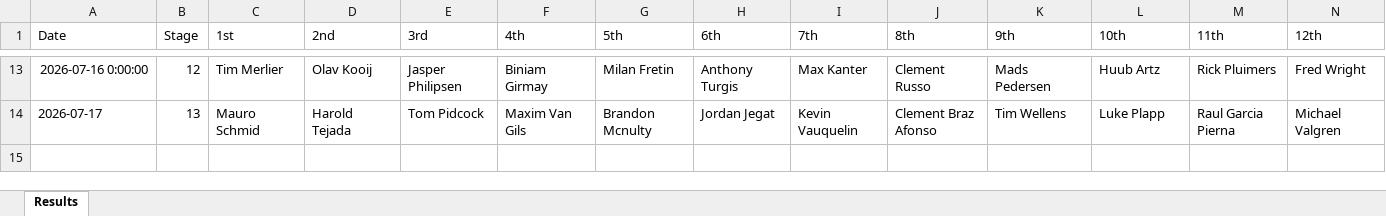
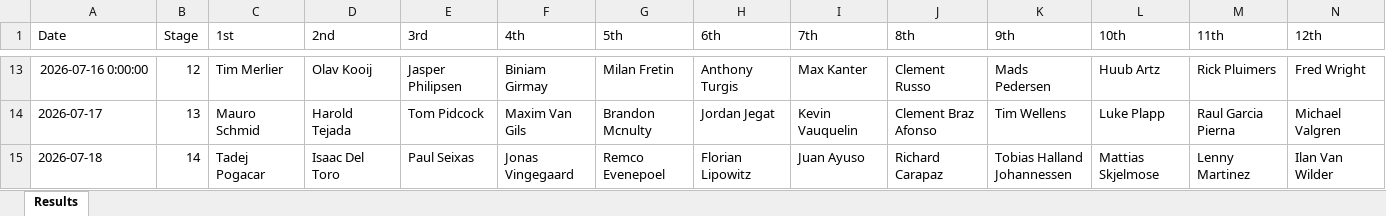
Before and after one commit to danpsh/2026-Fantasy-Cycling, an Excel workbook: tdf-results.xlsx, sheet Results, drawn as a sheet; only a part is shown, gaps mark what is left out; values as stored, in another font and other column widths than the file's, no borders; rows hold the shown columns only; the diff names each change by its address in the sheet, - before the commit and + after, or states it on an @@ line.

```diff
--- a/tdf-results.xlsx (sheet Results)
+++ b/tdf-results.xlsx (sheet Results)
+row 15: 2026-07-18 | 14 | Tadej Pogacar | Isaac Del Toro | Paul Seixas | Jonas Vingegaard | Remco Evenepoel | Florian Lipowitz | Juan Ayuso | Richard Carapaz | Tobias Halland Johannessen | Mattias Skjelmose | Lenny Martinez | Ilan Van Wilder
```
Also changed, not shown: annual-results.xlsx.
